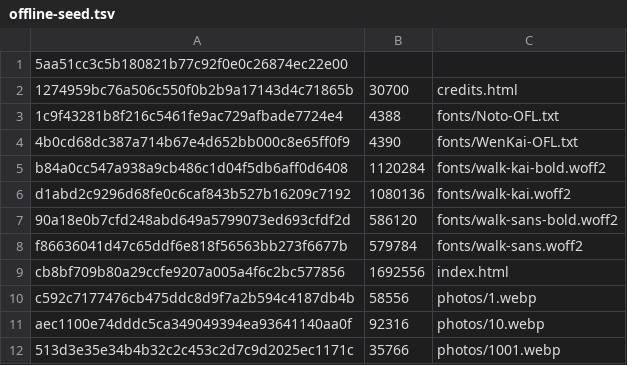
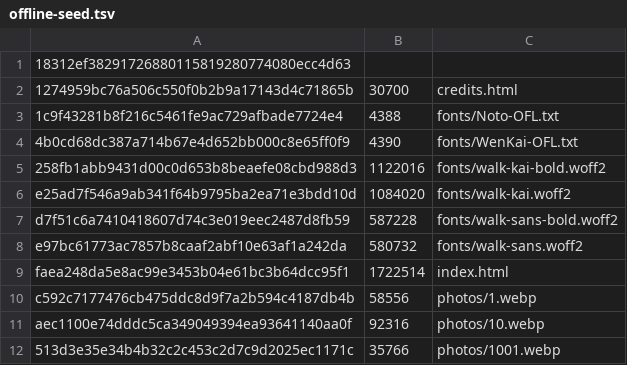
Before and after one commit to echolupus802612/lukang-walk-app, a TSV file: android/web-assets/offline-seed.tsv, drawn as a sheet; only a part is shown.

Commit message:
Android 1.9.1：加入原生實走、回程導航、散步筆記與照片分享

```diff
--- a/android/web-assets/offline-seed.tsv
+++ b/android/web-assets/offline-seed.tsv
@@ -1,2 +1,2 @@
-5aa51cc3c5b180821b77c92f0e0c26874ec22e00
+18312ef38291726880115819280774080ecc4d63
 1274959bc76a506c550f0b2b9a17143d4c71865b	30700	credits.html
@@ -4,7 +4,7 @@
 4b0cd68dc387a714b67e4d652bb000c8e65ff0f9	4390	fonts/WenKai-OFL.txt
-b84a0cc547a938a9cb486c1d04f5db6aff0d6408	1120284	fonts/walk-kai-bold.woff2
-d1abd2c9296d68fe0c6caf843b527b16209c7192	1080136	fonts/walk-kai.woff2
-90a18e0b7cfd248abd649a5799073ed693cfdf2d	586120	fonts/walk-sans-bold.woff2
-f86636041d47c65ddf6e818f56563bb273f6677b	579784	fonts/walk-sans.woff2
-cb8bf709b80a29ccfe9207a005a4f6c2bc577856	1692556	index.html
+258fb1abb9431d00c0d653b8beaefe08cbd988d3	1122016	fonts/walk-kai-bold.woff2
+e25ad7f546a9ab341f64b9795ba2ea71e3bdd10d	1084020	fonts/walk-kai.woff2
+d7f51c6a7410418607d74c3e019eec2487d8fb59	587228	fonts/walk-sans-bold.woff2
+e97bc61773ac7857b8caaf2abf10e63af1a242da	580732	fonts/walk-sans.woff2
+faea248da5e8ac99e3453b04e61bc3b64dcc95f1	1722514	index.html
 c592c7177476cb475ddc8d9f7a2b594c4187db4b	58556	photos/1.webp
```
Also changed, not shown: 21 other files.
